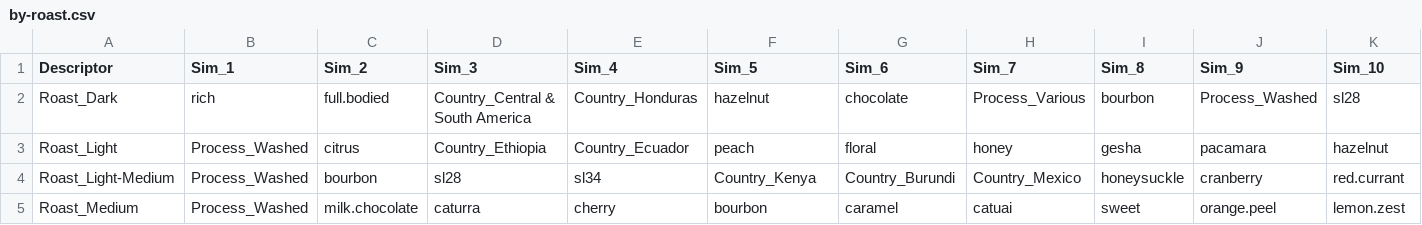
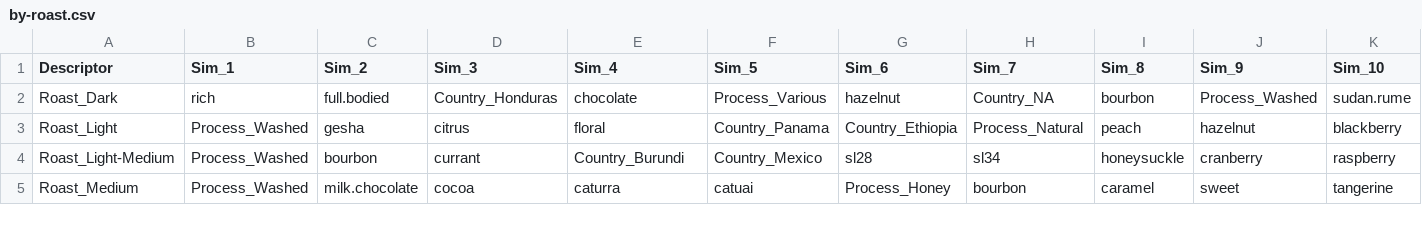
Before and after one commit to joshorenstein/coffee-similiarity, a CSV file: by-roast.csv, drawn as a sheet; only a part is shown; the diff covers the shown part only.

```diff
--- a/by-roast.csv
+++ b/by-roast.csv
@@ -1,5 +1,5 @@
 Descriptor,Sim_1,Sim_2,Sim_3,Sim_4,Sim_5,Sim_6,Sim_7,Sim_8,Sim_9,Sim_10
-Roast_Dark,rich,full.bodied,Country_Central & South America,Country_Honduras,hazelnut,chocolate,Process_Various,bourbon,Process_Washed,sl28
-Roast_Light,Process_Washed,citrus,Country_Ethiopia,Country_Ecuador,peach,floral,honey,gesha,pacamara,hazelnut
-Roast_Light-Medium,Process_Washed,bourbon,sl28,sl34,Country_Kenya,Country_Burundi,Country_Mexico,honeysuckle,cranberry,red.currant
-Roast_Medium,Process_Washed,milk.chocolate,caturra,cherry,bourbon,caramel,catuai,sweet,orange.peel,lemon.zest
+Roast_Dark,rich,full.bodied,Country_Honduras,chocolate,Process_Various,hazelnut,Country_NA,bourbon,Process_Washed,sudan.rume
+Roast_Light,Process_Washed,gesha,citrus,floral,Country_Panama,Country_Ethiopia,Process_Natural,peach,hazelnut,blackberry
+Roast_Light-Medium,Process_Washed,bourbon,currant,Country_Burundi,Country_Mexico,sl28,sl34,honeysuckle,cranberry,raspberry
+Roast_Medium,Process_Washed,milk.chocolate,cocoa,caturra,catuai,Process_Honey,bourbon,caramel,sweet,tangerine
```
Also changed, not shown: 14 edited cells elsewhere in this file, by-country.csv, by-flavor-note.csv, 4 other files.
